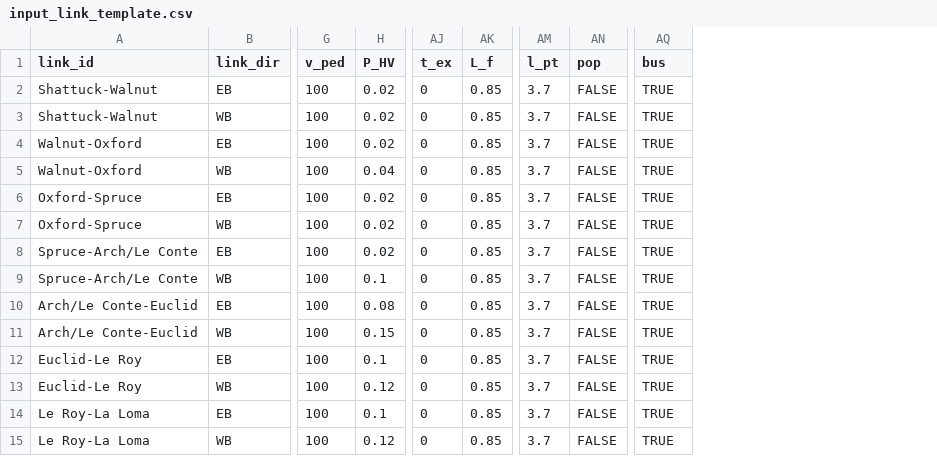
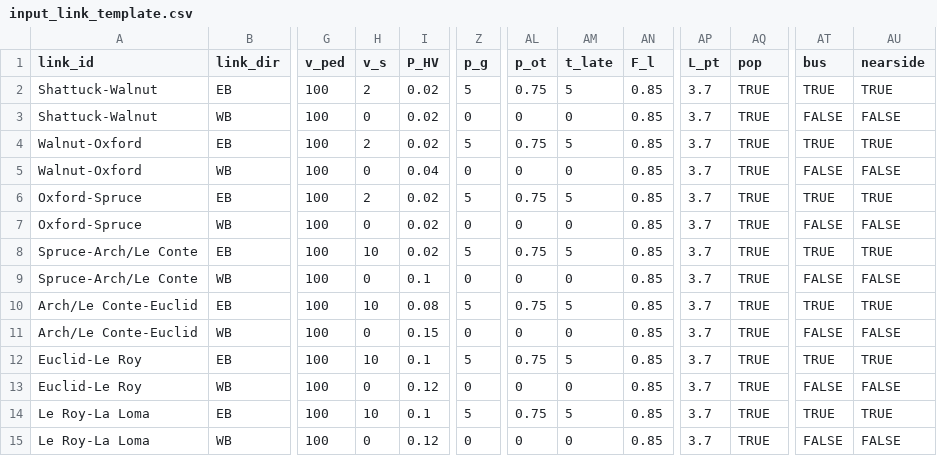
Before and after one commit to nick-fournier/MMLOS, a CSV file: data/input_link_template.csv, drawn as a sheet; only a part is shown, gaps mark what is left out; addresses are those after the commit; the diff names each change by its address in the sheet, - before the commit and + after, or states it on an @@ line.

```diff
--- a/data/input_link_template.csv
+++ b/data/input_link_template.csv
+column H (v_s), rows 2-15: 2 | 0 | 2 | 0 | 2 | 0 | 10 | 0 | 10 | 0 | 10 | 0 | 10 | 0
+column Z (p_g), rows 2-15: 5 | 0 | 5 | 0 | 5 | 0 | 5 | 0 | 5 | 0 | 5 | 0 | 5 | 0
+column AM (t_late), rows 2-15: 5 | 0 | 5 | 0 | 5 | 0 | 5 | 0 | 5 | 0 | 5 | 0 | 5 | 0
+column AU (nearside), rows 2-15: TRUE | FALSE | TRUE | FALSE | TRUE | FALSE | TRUE | FALSE | TRUE | FALSE | TRUE | FALSE | TRUE | FALSE
-AL1: t_ex
+AL1: p_ot
-AN1: L_f
+AN1: F_l
-AP1: l_pt
+AP1: L_pt
-AL2 (p_ot): 0
+AL2 (p_ot): 0.75
-AQ2:AQ15 (pop): FALSE
+AQ2:AQ15 (pop): TRUE
-AT3 (bus): TRUE
+AT3 (bus): FALSE
-AL4 (p_ot): 0
+AL4 (p_ot): 0.75
-AT5 (bus): TRUE
+AT5 (bus): FALSE
-AL6 (p_ot): 0
+AL6 (p_ot): 0.75
-AT7 (bus): TRUE
+AT7 (bus): FALSE
-AL8 (p_ot): 0
+AL8 (p_ot): 0.75
-AT9 (bus): TRUE
+AT9 (bus): FALSE
-AL10 (p_ot): 0
+AL10 (p_ot): 0.75
-AT11 (bus): TRUE
+AT11 (bus): FALSE
-AL12 (p_ot): 0
+AL12 (p_ot): 0.75
-AT13 (bus): TRUE
+AT13 (bus): FALSE
-AL14 (p_ot): 0
+AL14 (p_ot): 0.75
-AT15 (bus): TRUE
+AT15 (bus): FALSE
```
Also changed, not shown: data/input_descriptions.csv, data/input_intersection_template.csv, 3 other files.
